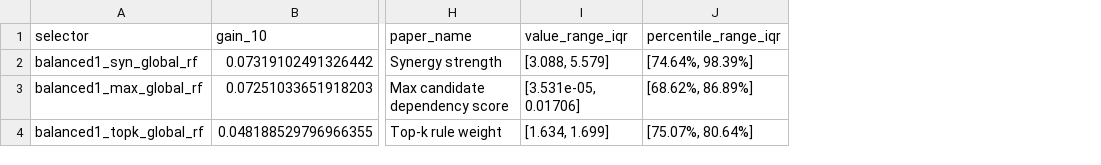
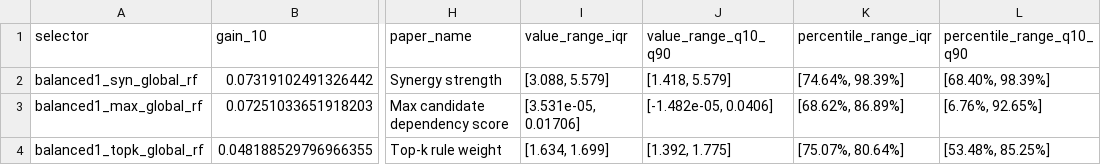
Before and after one commit to cs-anonymous/RuleDep, a CSV file: reports/official_query_subset/ml_selector_diverse/recommended_subset_criterion/single_feature_top3_summary.csv, drawn as a sheet; only a part is shown, gaps mark what is left out; the diff names each change by its address in the sheet, - before the commit and + after, or states it on an @@ line.

```diff
--- a/reports/official_query_subset/ml_selector_diverse/recommended_subset_criterion/single_feature_top3_summary.csv
+++ b/reports/official_query_subset/ml_selector_diverse/recommended_subset_criterion/single_feature_top3_summary.csv
+column J (value_range_q10_q90), rows 2-4: [1.418, 5.579] | [-1.482e-05, 0.0406] | [1.392, 1.775]
+column L (percentile_range_q10_q90), rows 2-4: [68.40%, 98.39%] | [6.76%, 92.65%] | [53.48%, 85.25%]
```
Also changed, not shown: reports/official_query_subset/ml_selector_diverse/recommended_subset_criterion/dual_feature_paper_table.csv, reports/official_query_subset/ml_selector_diverse/recommended_subset_criterion/selected_top10_feature_ranges.csv, 4 other files.
